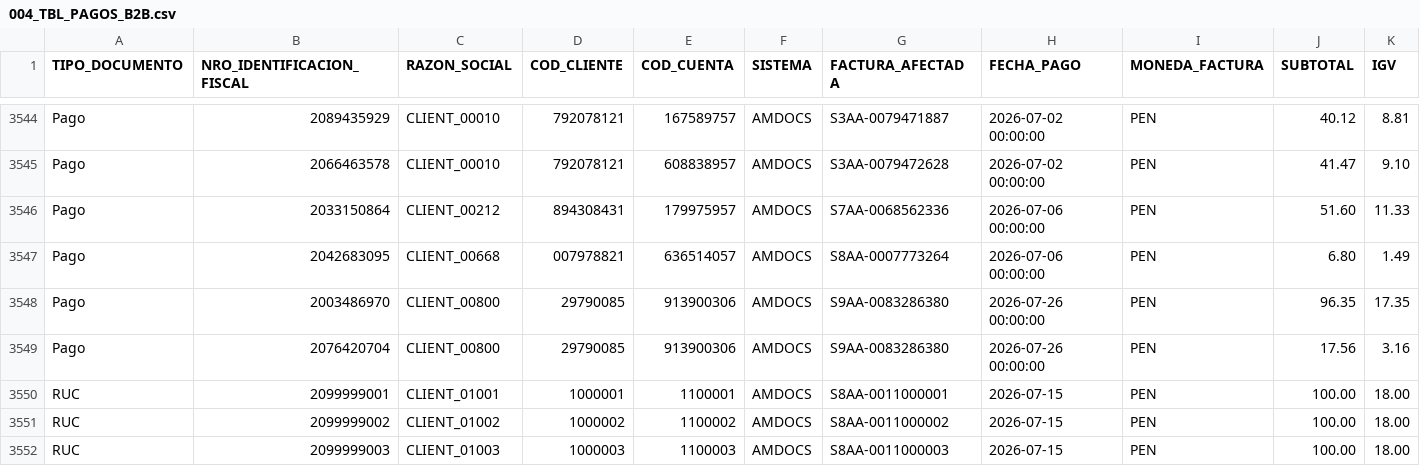
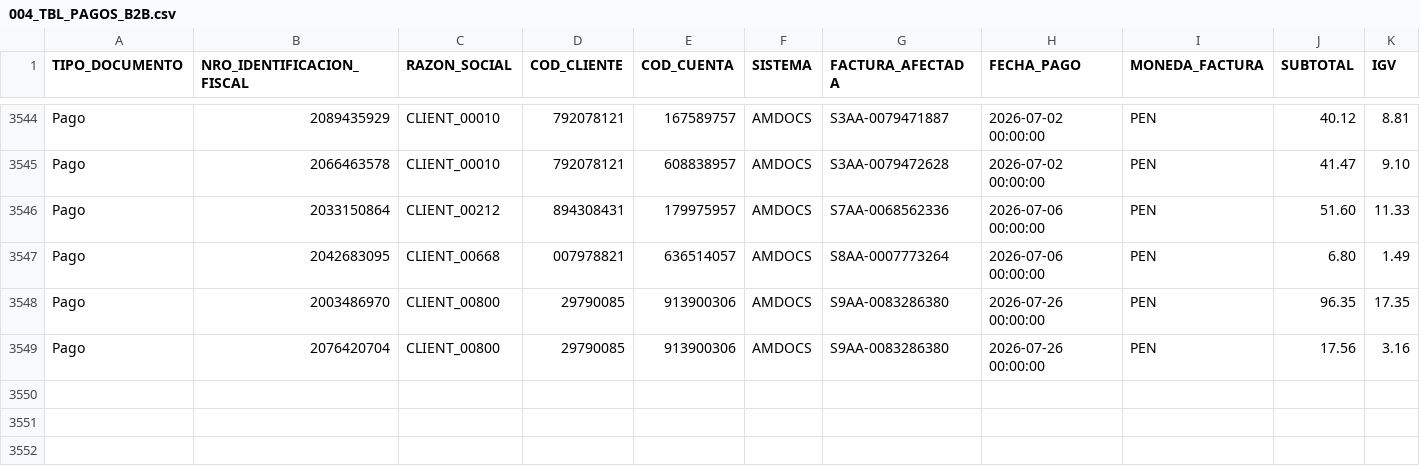
Before and after one commit to marck-h-cmd/SON-IA, a CSV file: DATASET/004_TBL_PAGOS_B2B.csv, drawn as a sheet; only a part is shown, gaps mark what is left out; rows hold the shown columns only; the diff names each change by its address in the sheet, - before the commit and + after, or states it on an @@ line.

Commit message:
fix(dataset): set test clients as active with pending non-overdue invoices

```diff
--- a/DATASET/004_TBL_PAGOS_B2B.csv
+++ b/DATASET/004_TBL_PAGOS_B2B.csv
-row 3550: RUC | 2099999001 | CLIENT_01001 | 1000001 | 1100001 | AMDOCS | S8AA-0011000001 | 2026-07-15 | PEN | 100.00 | 18.00
-row 3551: RUC | 2099999002 | CLIENT_01002 | 1000002 | 1100002 | AMDOCS | S8AA-0011000002 | 2026-07-15 | PEN | 100.00 | 18.00
-row 3552: RUC | 2099999003 | CLIENT_01003 | 1000003 | 1100003 | AMDOCS | S8AA-0011000003 | 2026-07-15 | PEN | 100.00 | 18.00
```
Also changed, not shown: DATASET/005_TBL_FACTURAS_B2B.csv, 1 other file.
